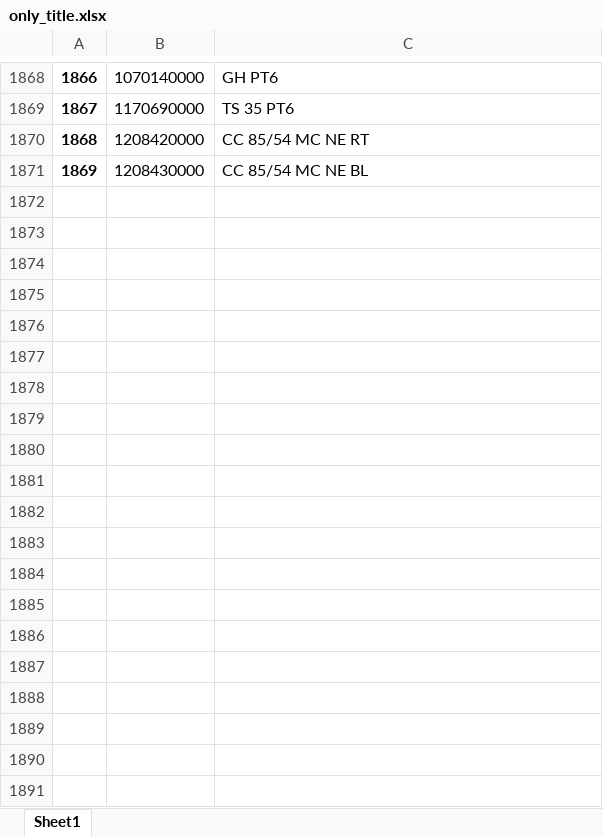
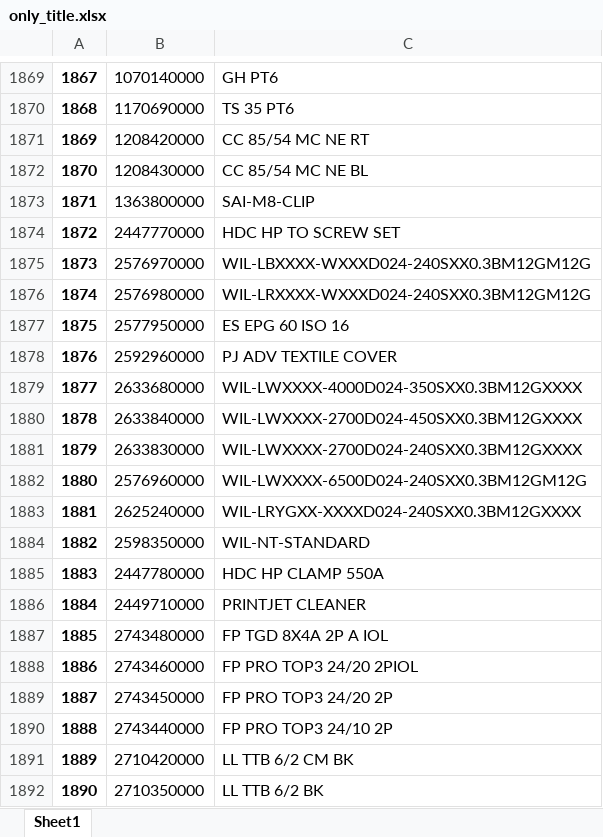
Before and after one commit to Darkrider123/AI_scraper, an Excel workbook: Weidmueller/results/only_title.xlsx, sheet Sheet1, drawn as a sheet; only a part is shown, gaps mark what is left out; values as stored, in another font and other column widths than the file's, no borders; the diff covers the shown part only; the diff names each change by its address in the sheet, - before the commit and + after, or states it on an @@ line.

```diff
--- a/Weidmueller/results/only_title.xlsx (sheet Sheet1)
+++ b/Weidmueller/results/only_title.xlsx (sheet Sheet1)
@@ column A renumbered between rows 60 and 1872 @@
+row 1873: 1871 | 1363800000 | SAI-M8-CLIP
+row 1874: 1872 | 2447770000 | HDC HP TO SCREW SET
+row 1875: 1873 | 2576970000 | WIL-LBXXXX-WXXXD024-240SXX0.3BM12GM12G
+row 1876: 1874 | 2576980000 | WIL-LRXXXX-WXXXD024-240SXX0.3BM12GM12G
+row 1877: 1875 | 2577950000 | ES EPG 60 ISO 16
+row 1878: 1876 | 2592960000 | PJ ADV TEXTILE COVER
+row 1879: 1877 | 2633680000 | WIL-LWXXXX-4000D024-350SXX0.3BM12GXXXX
+row 1880: 1878 | 2633840000 | WIL-LWXXXX-2700D024-450SXX0.3BM12GXXXX
+row 1881: 1879 | 2633830000 | WIL-LWXXXX-2700D024-240SXX0.3BM12GXXXX
+row 1882: 1880 | 2576960000 | WIL-LWXXXX-6500D024-240SXX0.3BM12GM12G
+row 1883: 1881 | 2625240000 | WIL-LRYGXX-XXXXD024-240SXX0.3BM12GXXXX
+row 1884: 1882 | 2598350000 | WIL-NT-STANDARD
+row 1885: 1883 | 2447780000 | HDC HP CLAMP 550A
+row 1886: 1884 | 2449710000 | PRINTJET CLEANER
+row 1887: 1885 | 2743480000 | FP TGD 8X4A 2P A IOL
+row 1888: 1886 | 2743460000 | FP PRO TOP3 24/20 2PIOL
+row 1889: 1887 | 2743450000 | FP PRO TOP3 24/20 2P
+row 1890: 1888 | 2743440000 | FP PRO TOP3 24/10 2P
+row 1891: 1889 | 2710420000 | LL TTB 6/2 CM BK
+row 1892: 1890 | 2710350000 | LL TTB 6/2 BK
```
Also changed, not shown: 56 added rows and 1 removed row elsewhere in this sheet, Weidmueller/results/error.xlsx, 5 other files.
